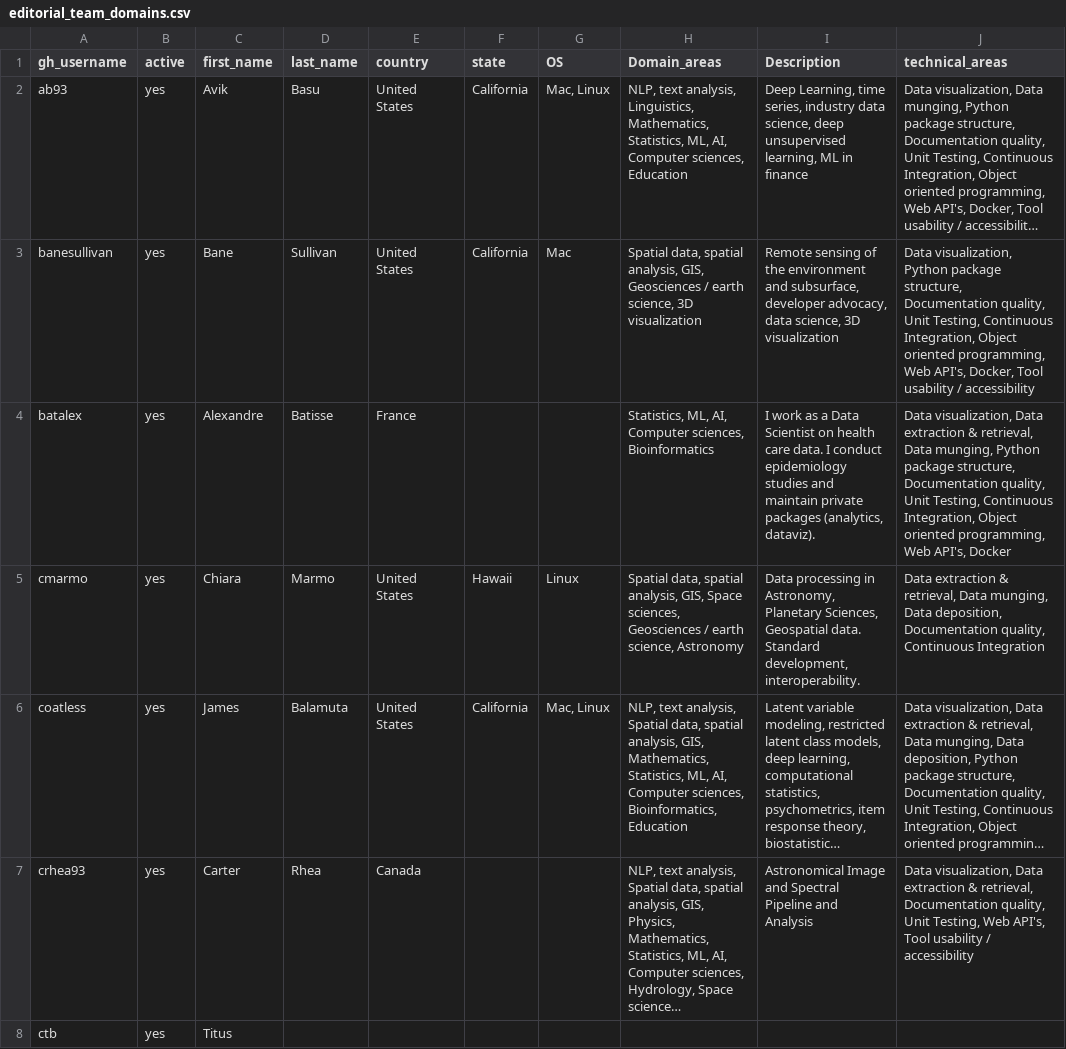
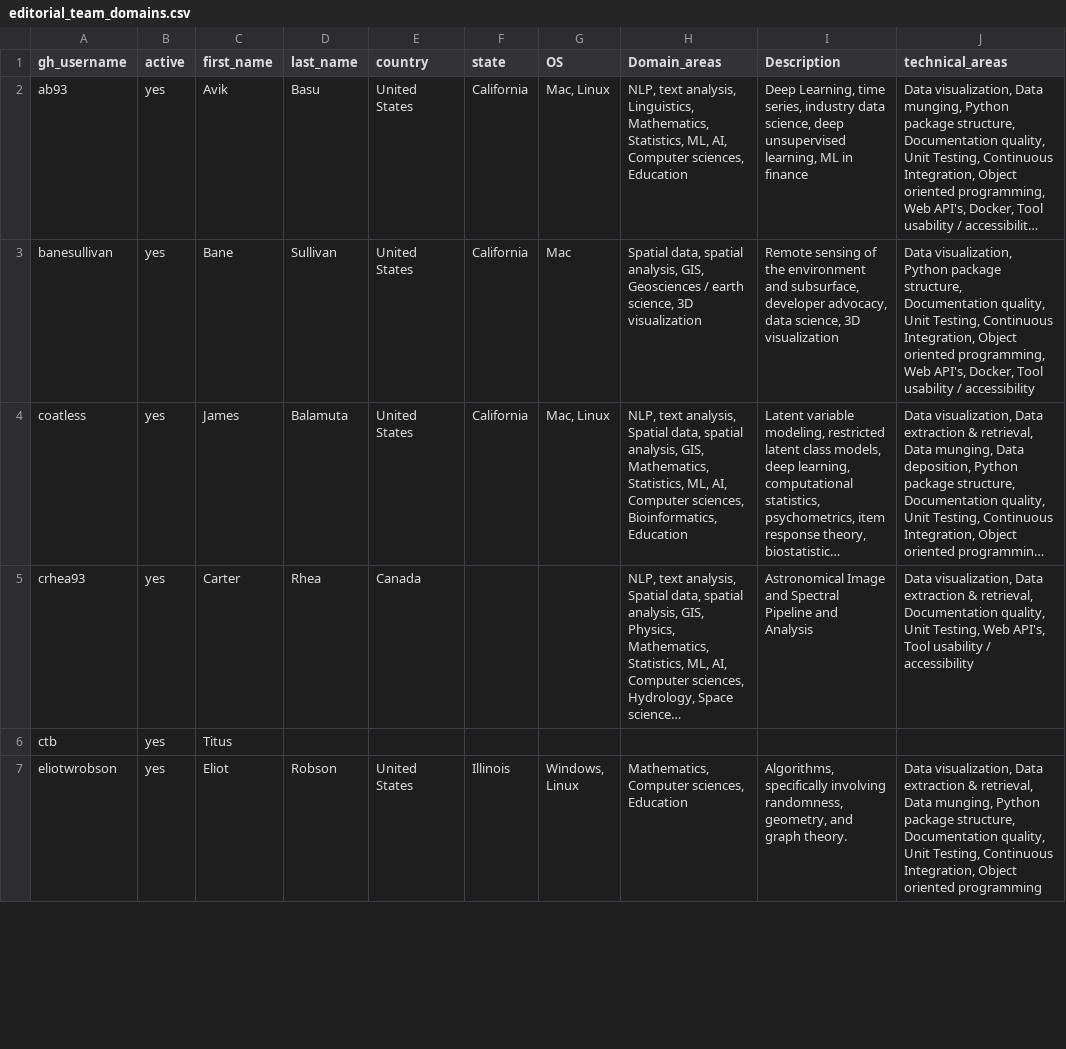
Before and after one commit to pyOpenSci/metrics, a CSV file: _data/editorial_team_domains.csv, drawn as a sheet; only a part is shown; the shorter side is filled out with more unchanged rows; long unchanged cells end in …; the diff names each change by its address in the sheet, - before the commit and + after, or states it on an @@ line.

```diff
--- a/_data/editorial_team_domains.csv
+++ b/_data/editorial_team_domains.csv
-row 4: batalex | yes | Alexandre | Batisse | France |  |  | Statistics, ML, AI, Computer sciences, Bioinformatics | I work as a Data Scientist on health care data. I conduct epidemiology studies and maintain private packages (analytics, dataviz). | Data visualization, Data extraction & retrieval, Data munging, Python package structure, Documentation quality, Unit Testing, Continuous Integration, Object oriented programming, Web API's, Docker
-row 5: cmarmo | yes | Chiara | Marmo | United States | Hawaii | Linux | Spatial data, spatial analysis, GIS, Space sciences, Geosciences / earth science, Astronomy | Data processing in Astronomy, Planetary Sciences, Geospatial data. Standard development, interoperability. | Data extraction & retrieval, Data munging, Data deposition, Documentation quality, Continuous Integration
```
Also changed, not shown: _data/2026_all_issues_prs.csv, _data/review_submissions.csv.
